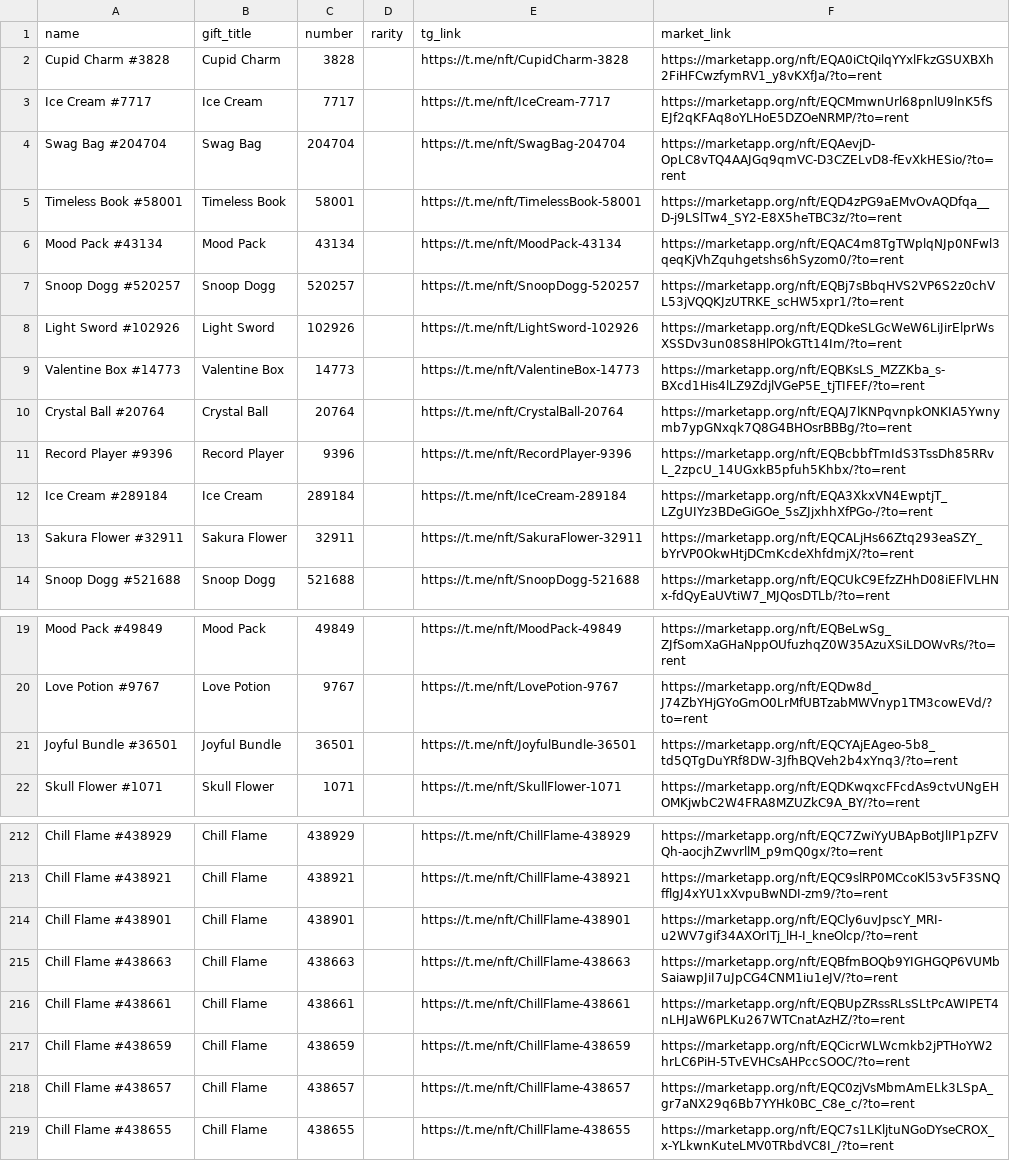
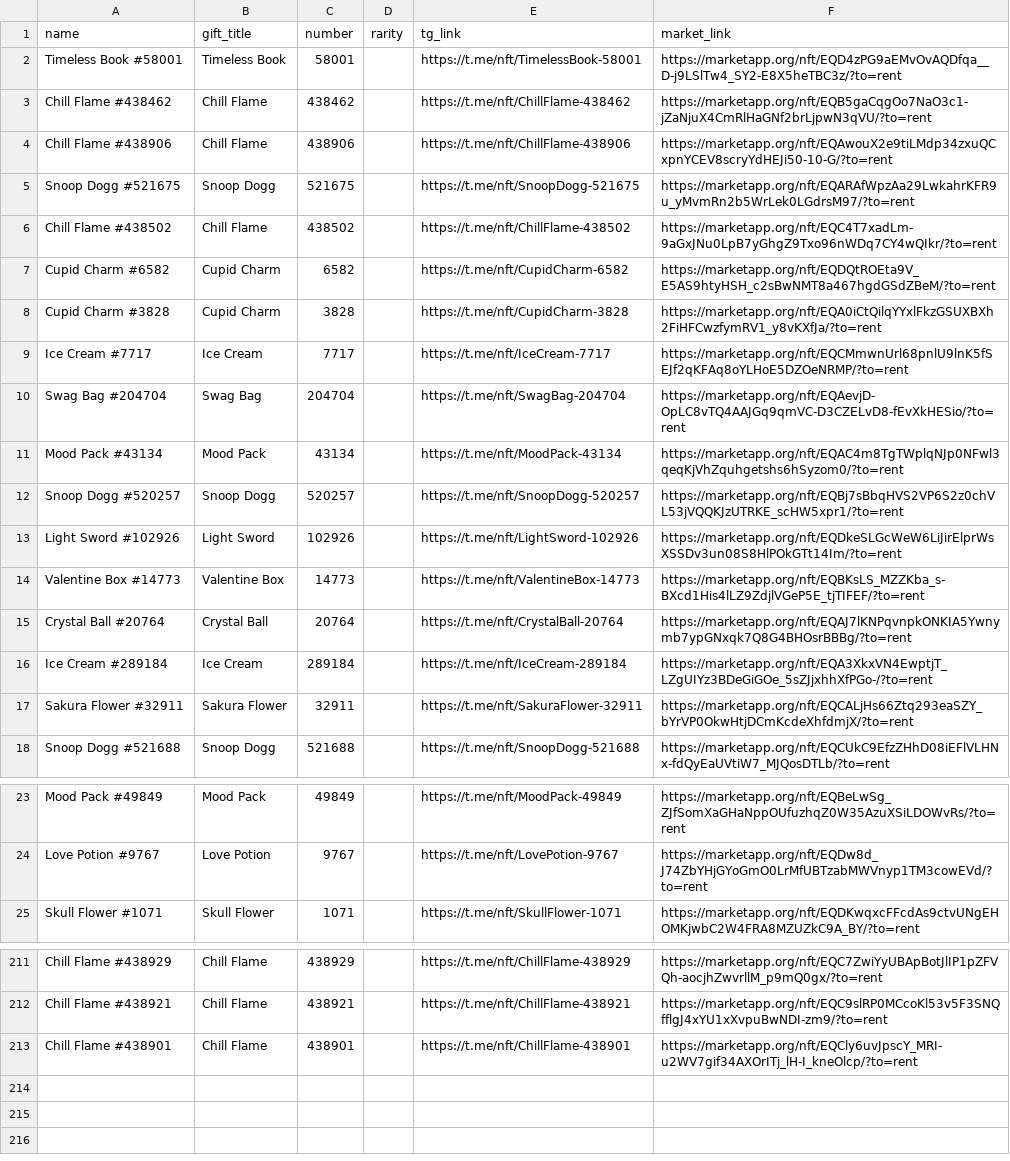
Before and after one commit to Zanjania0/duck-store, a CSV file: discounts.csv, drawn as a sheet; only a part is shown, gaps mark what is left out; the diff covers the shown part only.

Commit message:
Auto-update deals & gifts catalog [skip ci]

```diff
--- a/discounts.csv
+++ b/discounts.csv
@@ -1,2 +1,8 @@
 name,gift_title,number,rarity,tg_link,market_link
+Timeless Book #58001,Timeless Book,58001,,https://t.me/nft/TimelessBook-58001,https://marketapp.org/nft/EQD4zPG9aEMvOvAQDfqa__D-j9LSlTw4_SY2-E8X5heTBC3z/?to=rent
+Chill Flame #438462,Chill Flame,438462,,https://t.me/nft/ChillFlame-438462,https://marketapp.org/nft/EQB5gaCqgOo7NaO3c1-jZaNjuX4CmRlHaGNf2brLjpwN3qVU/?to=rent
+Chill Flame #438906,Chill Flame,438906,,https://t.me/nft/ChillFlame-438906,https://marketapp.org/nft/EQAwouX2e9tiLMdp34zxuQCxpnYCEV8scryYdHEJi50-10-G/?to=rent
+Snoop Dogg #521675,Snoop Dogg,521675,,https://t.me/nft/SnoopDogg-521675,https://marketapp.org/nft/EQARAfWpzAa29LwkahrKFR9u_yMvmRn2b5WrLek0LGdrsM97/?to=rent
+Chill Flame #438502,Chill Flame,438502,,https://t.me/nft/ChillFlame-438502,https://marketapp.org/nft/EQC4T7xadLm-9aGxJNu0LpB7yGhgZ9Txo96nWDq7CY4wQIkr/?to=rent
+Cupid Charm #6582,Cupid Charm,6582,,https://t.me/nft/CupidCharm-6582,https://marketapp.org/nft/EQDQtROEta9V_E5AS9htyHSH_c2sBwNMT8a467hgdGSdZBeM/?to=rent
 Cupid Charm #3828,Cupid Charm,3828,,https://t.me/nft/CupidCharm-3828,https://marketapp.org/nft/EQA0iCtQilqYYxlFkzGSUXBXh2FiHFCwzfymRV1_y8vKXfJa/?to=rent
@@ -4,3 +10,2 @@ Ice Cream #7717,Ice Cream,7717,,https://t.me/nft/IceCream-7717,https://marketapp
 Swag Bag #204704,Swag Bag,204704,,https://t.me/nft/SwagBag-204704,https://marketapp.org/nft/EQAevjD-OpLC8vTQ4AAJGq9qmVC-D3CZELvD8-fEvXkHESio/?to=rent
-Timeless Book #58001,Timeless Book,58001,,https://t.me/nft/TimelessBook-58001,https://marketapp.org/nft/EQD4zPG9aEMvOvAQDfqa__D-j9LSlTw4_SY2-E8X5heTBC3z/?to=rent
 Mood Pack #43134,Mood Pack,43134,,https://t.me/nft/MoodPack-43134,https://marketapp.org/nft/EQAC4m8TgTWplqNJp0NFwl3qeqKjVhZquhgetshs6hSyzom0/?to=rent
@@ -10,3 +15,2 @@ Valentine Box #14773,Valentine Box,14773,,https://t.me/nft/ValentineBox-14773,ht
 Crystal Ball #20764,Crystal Ball,20764,,https://t.me/nft/CrystalBall-20764,https://marketapp.org/nft/EQAJ7lKNPqvnpkONKIA5Ywnymb7ypGNxqk7Q8G4BHOsrBBBg/?to=rent
-Record Player #9396,Record Player,9396,,https://t.me/nft/RecordPlayer-9396,https://marketapp.org/nft/EQBcbbfTmIdS3TssDh85RRvL_2zpcU_14UGxkB5pfuh5Khbx/?to=rent
 Ice Cream #289184,Ice Cream,289184,,https://t.me/nft/IceCream-289184,https://marketapp.org/nft/EQA3XkxVN4EwptjT_LZgUIYz3BDeGiGOe_5sZJjxhhXfPGo-/?to=rent
@@ -20,3 +24,2 @@ Mood Pack #49849,Mood Pack,49849,,https://t.me/nft/MoodPack-49849,https://market
 Love Potion #9767,Love Potion,9767,,https://t.me/nft/LovePotion-9767,https://marketapp.org/nft/EQDw8d_J74ZbYHjGYoGmO0LrMfUBTzabMWVnyp1TM3cowEVd/?to=rent
-Joyful Bundle #36501,Joyful Bundle,36501,,https://t.me/nft/JoyfulBundle-36501,https://marketapp.org/nft/EQCYAjEAgeo-5b8_td5QTgDuYRf8DW-3JfhBQVeh2b4xYnq3/?to=rent
 Skull Flower #1071,Skull Flower,1071,,https://t.me/nft/SkullFlower-1071,https://marketapp.org/nft/EQDKwqxcFFcdAs9ctvUNgEHOMKjwbC2W4FRA8MZUZkC9A_BY/?to=rent
@@ -214,6 +213 @@ Chill Flame #438921,Chill Flame,438921,,https://t.me/nft/ChillFlame-438921,https
 Chill Flame #438901,Chill Flame,438901,,https://t.me/nft/ChillFlame-438901,https://marketapp.org/nft/EQCly6uvJpscY_MRI-u2WV7gif34AXOrITj_lH-I_kneOlcp/?to=rent
-Chill Flame #438663,Chill Flame,438663,,https://t.me/nft/ChillFlame-438663,https://marketapp.org/nft/EQBfmBOQb9YIGHGQP6VUMbSaiawpJiI7uJpCG4CNM1iu1eJV/?to=rent
-Chill Flame #438661,Chill Flame,438661,,https://t.me/nft/ChillFlame-438661,https://marketapp.org/nft/EQBUpZRssRLsSLtPcAWIPET4nLHJaW6PLKu267WTCnatAzHZ/?to=rent
-Chill Flame #438659,Chill Flame,438659,,https://t.me/nft/ChillFlame-438659,https://marketapp.org/nft/EQCicrWLWcmkb2jPTHoYW2hrLC6PiH-5TvEVHCsAHPccSOOC/?to=rent
-Chill Flame #438657,Chill Flame,438657,,https://t.me/nft/ChillFlame-438657,https://marketapp.org/nft/EQC0zjVsMbmAmELk3LSpA_gr7aNX29q6Bb7YYHk0BC_C8e_c/?to=rent
-Chill Flame #438655,Chill Flame,438655,,https://t.me/nft/ChillFlame-438655,https://marketapp.org/nft/EQC7s1LKljtuNGoDYseCROX_x-YLkwnKuteLMV0TRbdVC8I_/?to=rent
```
Also changed, not shown: 4 removed rows elsewhere in this file, 2 other files.
